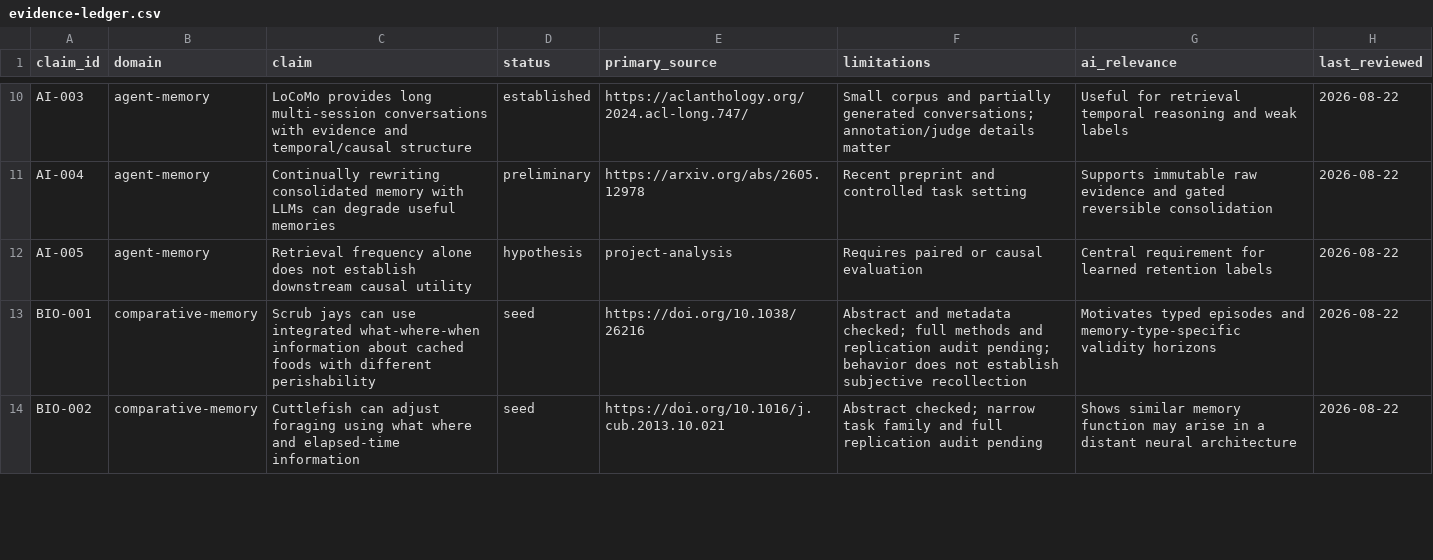
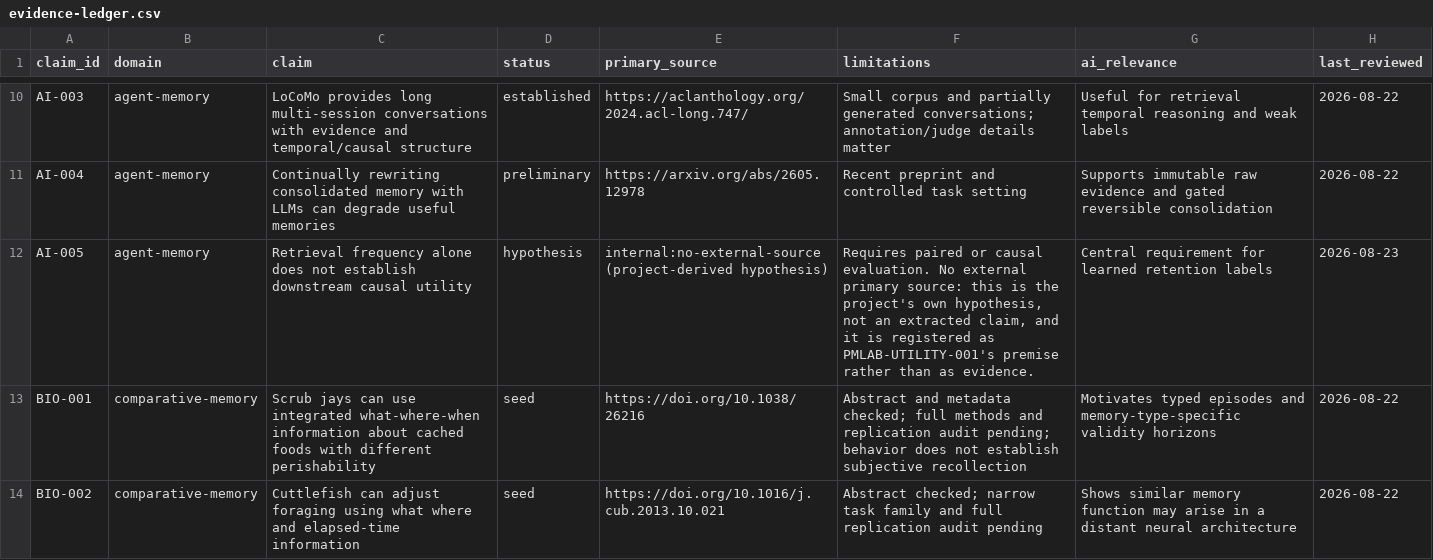
Before and after one commit to krapcys1-maker/adaptive-agent-memory-research, a CSV file: docs/07-literature/evidence-ledger.csv, drawn as a sheet; only a part is shown, gaps mark what is left out.

```diff
--- a/docs/07-literature/evidence-ledger.csv
+++ b/docs/07-literature/evidence-ledger.csv
@@ -11,3 +11,3 @@ AI-003,agent-memory,LoCoMo provides long multi-session conversations with eviden
 AI-004,agent-memory,Continually rewriting consolidated memory with LLMs can degrade useful memories,preliminary,https://arxiv.org/abs/2605.12978,Recent preprint and controlled task setting,Supports immutable raw evidence and gated reversible consolidation,2026-08-22
-AI-005,agent-memory,Retrieval frequency alone does not establish downstream causal utility,hypothesis,project-analysis,Requires paired or causal evaluation,Central requirement for learned retention labels,2026-08-22
+AI-005,agent-memory,Retrieval frequency alone does not establish downstream causal utility,hypothesis,internal:no-external-source (project-derived hypothesis),"Requires paired or causal evaluation. No external primary source: this is the project's own hypothesis, not an extracted claim, and it is registered as PMLAB-UTILITY-001's premise rather than as evidence.",Central requirement for learned retention labels,2026-08-23
 BIO-001,comparative-memory,Scrub jays can use integrated what-where-when information about cached foods with different perishability,seed,https://doi.org/10.1038/26216,Abstract and metadata checked; full methods and replication audit pending; behavior does not establish subjective recollection,Motivates typed episodes and memory-type-specific validity horizons,2026-08-22
```
Also changed, not shown: 3 other files.
